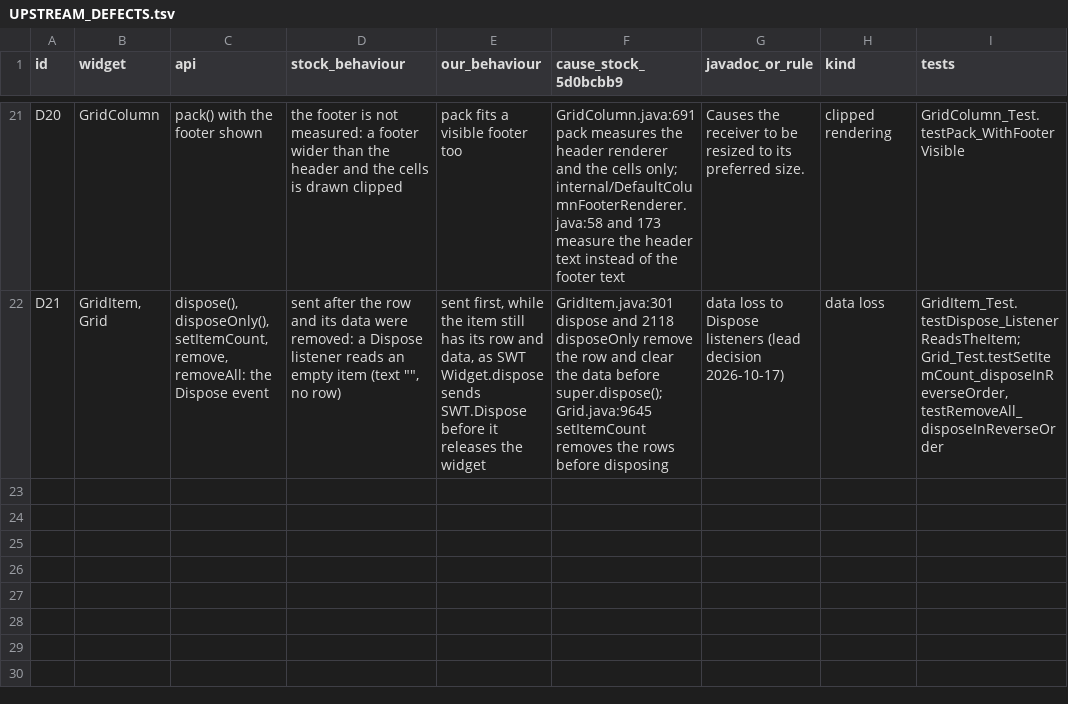
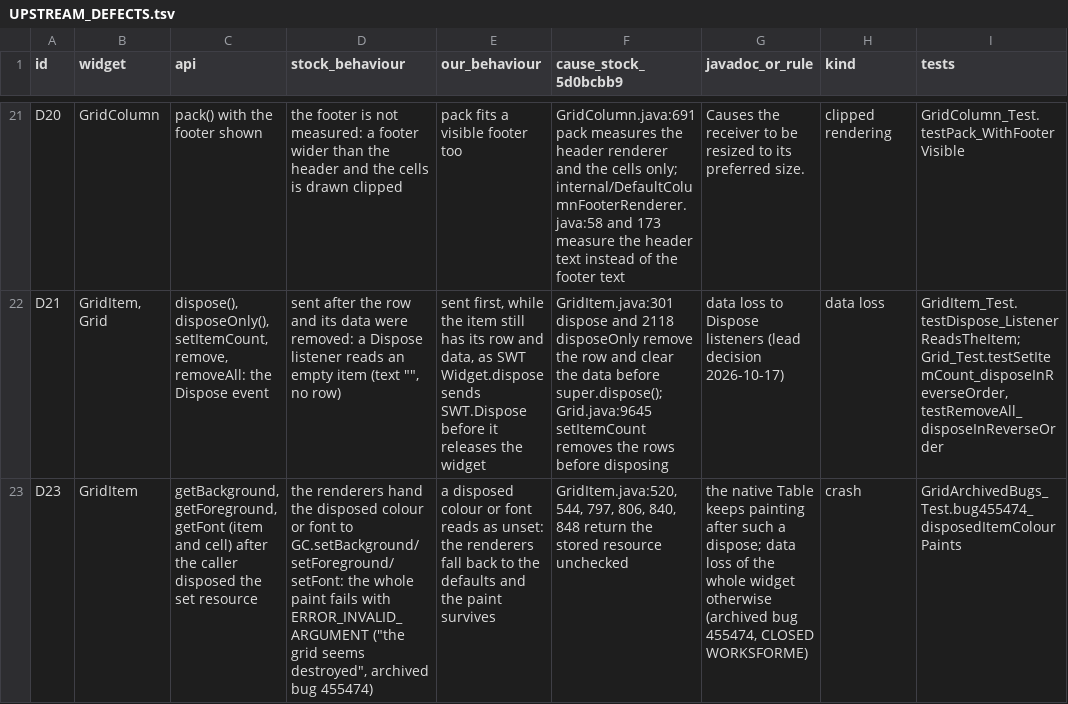
Before and after one commit to hsoliwal/nebula, a TSV file: docs/m3/grid-viewport/UPSTREAM_DEFECTS.tsv, drawn as a sheet; only a part is shown, gaps mark what is left out; the diff names each change by its address in the sheet, - before the commit and + after, or states it on an @@ line.

Commit message:
fix(grid): Nebula bug harvest; disposed item colours and fonts read as unset (D23)
Harvest (lead directive: every Nebula bug gets fixed): the open GitHub
tracker and the archived Eclipse Bugzilla (181 Grid-matching reports,
closed in bulk 2021-07-05) triaged into grid-viewport/NEBULA_BUGS.tsv with
fork status, priority and plan. P1 state, verified by GridArchivedBugs_Test
and GridIssue700_Test on both modes and stock 5d0bcbb9 classes:

- GH #700 (getCellSize crash via GridEditor during removal): fixed earlier,
  both modes; kept unconditional, since the stock crash needs a real
  WM_SIZE editor layout the hidden harness cannot deliver.
- Bugzilla 455474: disposing an item's colour or font killed every later
  paint with ERROR_INVALID_ARGUMENT. Default mode (D23): GridItem reads a
  disposed colour or font as unset, so the renderers fall back to the
  defaults, as the native Table keeps painting. Original mode stays stock.
- Bugzilla 218708 (header click on an empty Grid): not reproducible on
  stock; the test documents it and guards the column Selection event.
- Bugzilla 454575 (disposeAllItems kept stale state): verified fixed.

Grid suite 610 tests, 0 failures in both modes; stock differential 8/8
seeds and both scenes, candidates viewport and original.

```diff
--- a/docs/m3/grid-viewport/UPSTREAM_DEFECTS.tsv
+++ b/docs/m3/grid-viewport/UPSTREAM_DEFECTS.tsv
+row 23: D23 | GridItem | getBackground, getForeground, getFont (item and cell) after the caller disposed the set resource | the renderers hand the disposed colour or font to GC.setBackground/setForeground/setFont: the whole paint fails with ERROR_INVALID_ARGUMENT ("the grid seems destroyed", archived bug 455474) | a disposed colour or font reads as unset: the renderers fall back to the defaults and the paint survives | GridItem.java:520, 544, 797, 806, 840, 848 return the stored resource unchecked | the native Table keeps painting after such a dispose; data loss of the whole widget otherwise (archived bug 455474, CLOSED WORKSFORME) | crash | GridArchivedBugs_Test.bug455474_disposedItemColourPaints
```
Also changed, not shown: 5 other files.
